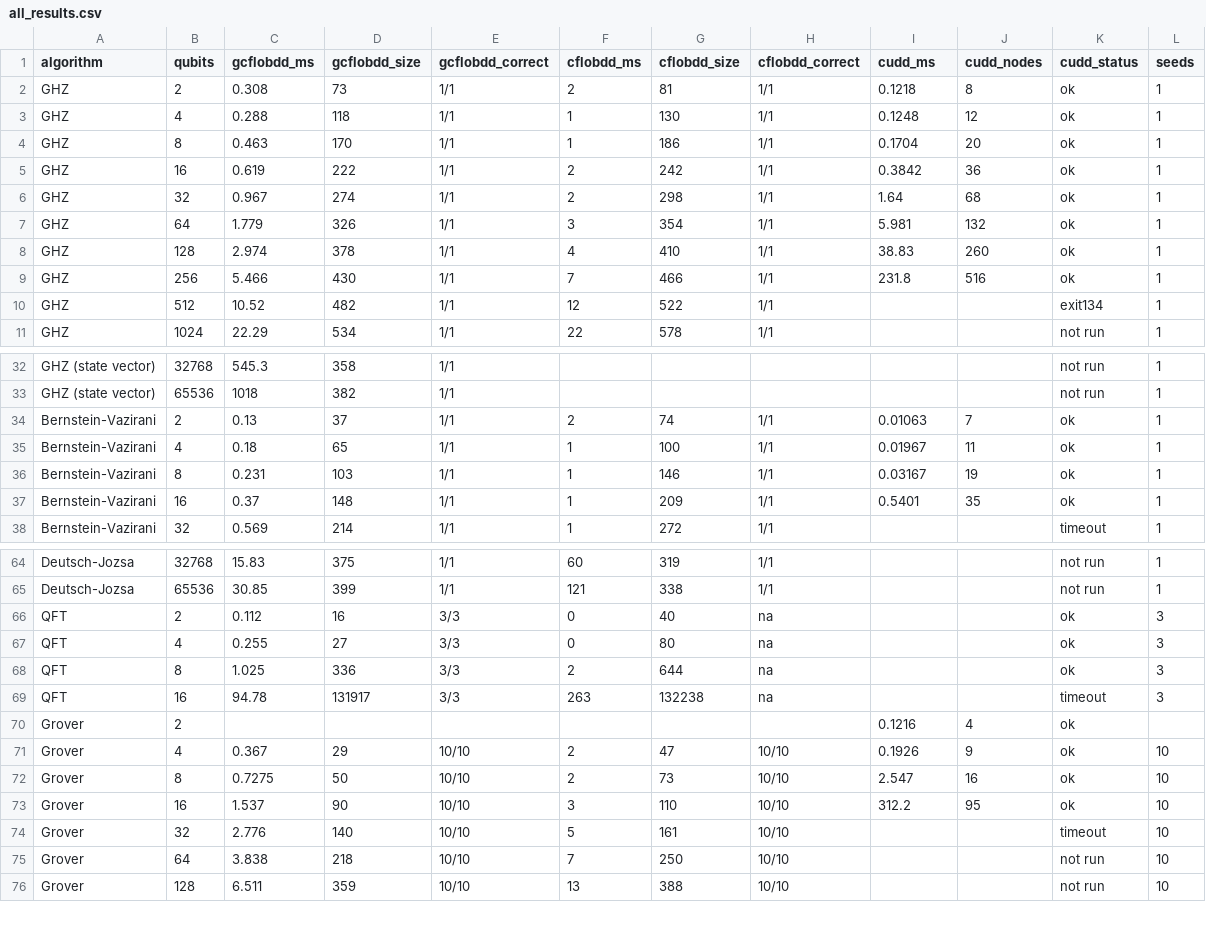
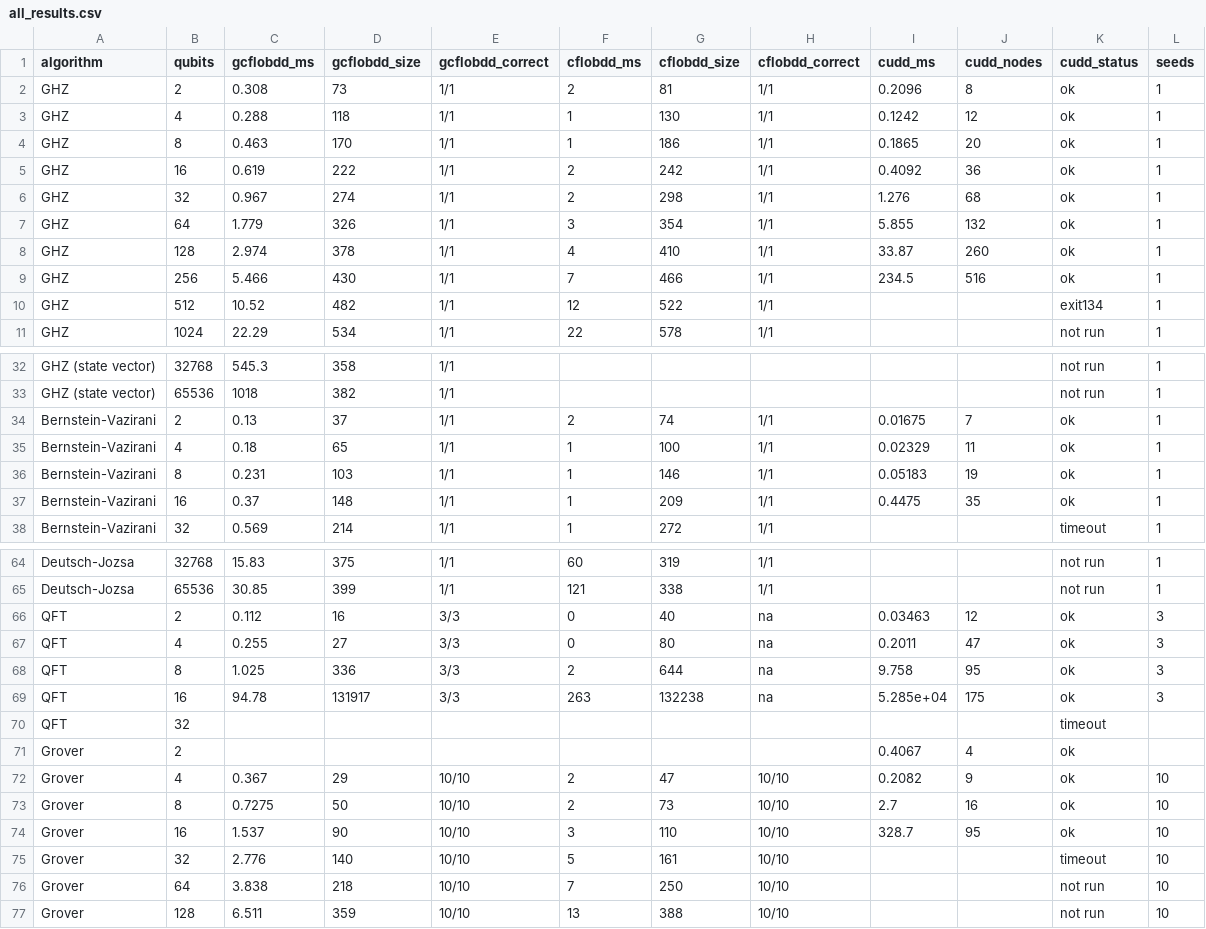
Before and after one commit to endaytrer/gcflobdd, a CSV file: results/macos-m1pro/all_results.csv, drawn as a sheet; only a part is shown, gaps mark what is left out; the diff covers the shown part only.

Commit message:
bench(quantum): add the uneven-qubit study and a CUDD control group
Restructures BENCHMARKS.md around what the numbers actually show rather than
a per-algorithm walk: the counting-convention caveat moves to the top, where
it belongs, and the TL;DR gives way to sections that carry their own evidence.

New material:

* Qubit counts that are not powers of two (uneven.sh, uneven.csv, and the
  uneven_{runtime,size} figures), with QFT as the case where the grammar's
  shape matters most.
* A CUDD control group driver (cudd.sh) beside the regenerated cudd.csv.
* PNG exports alongside the PDF and SVG for every figure.

Drops grammar_shape.csv, whose question the uneven study now answers directly,
and regenerates all_results.csv, bigint_cost.csv, grover_modes.csv and
grover_reach.csv against the current build.

```diff
--- a/results/macos-m1pro/all_results.csv
+++ b/results/macos-m1pro/all_results.csv
@@ -1,10 +1,10 @@
 algorithm,qubits,gcflobdd_ms,gcflobdd_size,gcflobdd_correct,cflobdd_ms,cflobdd_size,cflobdd_correct,cudd_ms,cudd_nodes,cudd_status,seeds
-GHZ,2,0.308,73,1/1,2,81,1/1,0.1218,8,ok,1
-GHZ,4,0.288,118,1/1,1,130,1/1,0.1248,12,ok,1
-GHZ,8,0.463,170,1/1,1,186,1/1,0.1704,20,ok,1
-GHZ,16,0.619,222,1/1,2,242,1/1,0.3842,36,ok,1
-GHZ,32,0.967,274,1/1,2,298,1/1,1.64,68,ok,1
-GHZ,64,1.779,326,1/1,3,354,1/1,5.981,132,ok,1
-GHZ,128,2.974,378,1/1,4,410,1/1,38.83,260,ok,1
-GHZ,256,5.466,430,1/1,7,466,1/1,231.8,516,ok,1
+GHZ,2,0.308,73,1/1,2,81,1/1,0.2096,8,ok,1
+GHZ,4,0.288,118,1/1,1,130,1/1,0.1242,12,ok,1
+GHZ,8,0.463,170,1/1,1,186,1/1,0.1865,20,ok,1
+GHZ,16,0.619,222,1/1,2,242,1/1,0.4092,36,ok,1
+GHZ,32,0.967,274,1/1,2,298,1/1,1.276,68,ok,1
+GHZ,64,1.779,326,1/1,3,354,1/1,5.855,132,ok,1
+GHZ,128,2.974,378,1/1,4,410,1/1,33.87,260,ok,1
+GHZ,256,5.466,430,1/1,7,466,1/1,234.5,516,ok,1
 GHZ,512,10.52,482,1/1,12,522,1/1,,,exit134,1
@@ -33,6 +33,6 @@ GHZ (state vector),32768,545.3,358,1/1,,,,,,not run,1
 GHZ (state vector),65536,1018,382,1/1,,,,,,not run,1
-Bernstein-Vazirani,2,0.13,37,1/1,2,74,1/1,0.01063,7,ok,1
-Bernstein-Vazirani,4,0.18,65,1/1,1,100,1/1,0.01967,11,ok,1
-Bernstein-Vazirani,8,0.231,103,1/1,1,146,1/1,0.03167,19,ok,1
-Bernstein-Vazirani,16,0.37,148,1/1,1,209,1/1,0.5401,35,ok,1
+Bernstein-Vazirani,2,0.13,37,1/1,2,74,1/1,0.01675,7,ok,1
+Bernstein-Vazirani,4,0.18,65,1/1,1,100,1/1,0.02329,11,ok,1
+Bernstein-Vazirani,8,0.231,103,1/1,1,146,1/1,0.05183,19,ok,1
+Bernstein-Vazirani,16,0.37,148,1/1,1,209,1/1,0.4475,35,ok,1
 Bernstein-Vazirani,32,0.569,214,1/1,1,272,1/1,,,timeout,1
@@ -65,10 +65,11 @@ Deutsch-Jozsa,32768,15.83,375,1/1,60,319,1/1,,,not run,1
 Deutsch-Jozsa,65536,30.85,399,1/1,121,338,1/1,,,not run,1
-QFT,2,0.112,16,3/3,0,40,na,,,ok,3
-QFT,4,0.255,27,3/3,0,80,na,,,ok,3
-QFT,8,1.025,336,3/3,2,644,na,,,ok,3
-QFT,16,94.78,131917,3/3,263,132238,na,,,timeout,3
-Grover,2,,,,,,,0.1216,4,ok,
-Grover,4,0.367,29,10/10,2,47,10/10,0.1926,9,ok,10
-Grover,8,0.7275,50,10/10,2,73,10/10,2.547,16,ok,10
-Grover,16,1.537,90,10/10,3,110,10/10,312.2,95,ok,10
+QFT,2,0.112,16,3/3,0,40,na,0.03463,12,ok,3
+QFT,4,0.255,27,3/3,0,80,na,0.2011,47,ok,3
+QFT,8,1.025,336,3/3,2,644,na,9.758,95,ok,3
+QFT,16,94.78,131917,3/3,263,132238,na,5.285e+04,175,ok,3
+QFT,32,,,,,,,,,timeout,
+Grover,2,,,,,,,0.4067,4,ok,
+Grover,4,0.367,29,10/10,2,47,10/10,0.2082,9,ok,10
+Grover,8,0.7275,50,10/10,2,73,10/10,2.7,16,ok,10
+Grover,16,1.537,90,10/10,3,110,10/10,328.7,95,ok,10
 Grover,32,2.776,140,10/10,5,161,10/10,,,timeout,10
```
Also changed, not shown: 4 edited cells elsewhere in this file, results/macos-m1pro/bigint_cost.csv, results/macos-m1pro/cudd.csv, 52 other files.
